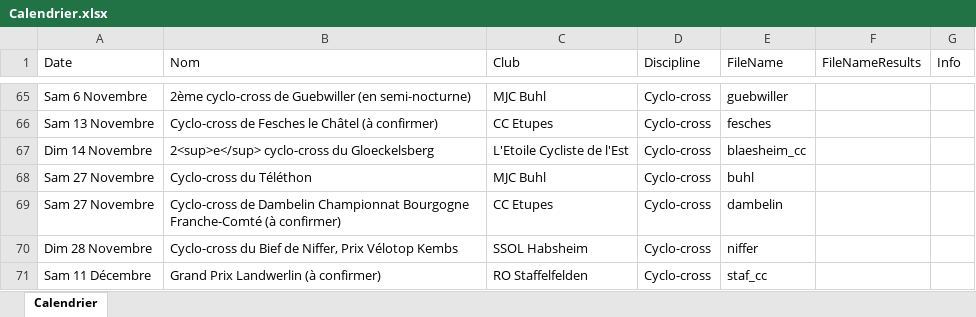
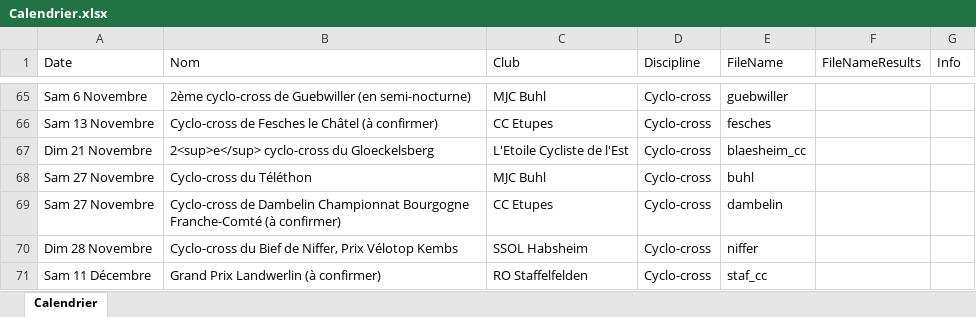
Before and after one commit to FlorianKohler/68-FSGT-Cyclisme-Alsace, an Excel workbook: Calendrier.xlsx, sheet Calendrier, drawn as a sheet; only a part is shown, gaps mark what is left out; values as stored, in another font and other column widths than the file's, no borders; the diff names each change by its address in the sheet, - before the commit and + after, or states it on an @@ line.

```diff
--- a/Calendrier.xlsx (sheet Calendrier)
+++ b/Calendrier.xlsx (sheet Calendrier)
-A67 (Date): Dim 14 Novembre
+A67 (Date): Dim 21 Novembre
```
Also changed, not shown: 3 other files.
